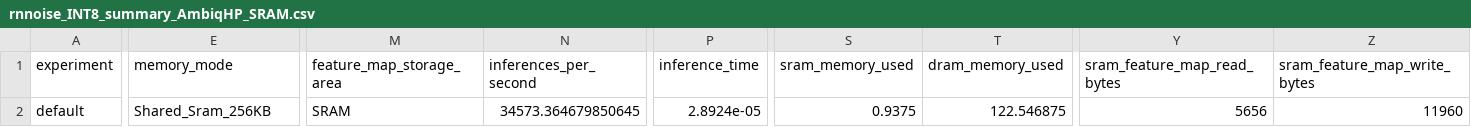
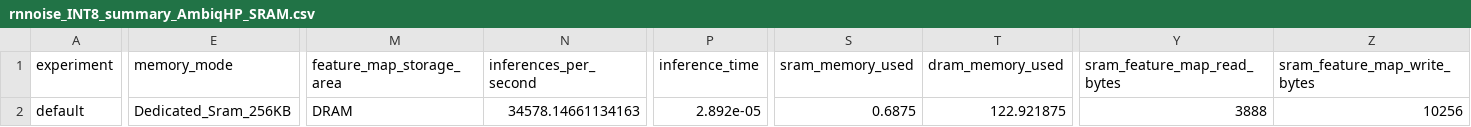
Before and after one commit to AmbiqAI/vela_example_generator, a CSV file: example_models/rnnoise_INT8/rnnoise_INT8_summary_AmbiqHP_SRAM.csv, drawn as a sheet; only a part is shown, gaps mark what is left out; the diff covers the shown part only; the diff names each change by its address in the sheet, - before the commit and + after, or states it on an @@ line.

Commit message:
Move rnnoise to Dedicated_Sram_256KB; regenerate examples
Rebuild all eight example_models/* packages with Vela 5.2.0 so the four
small models (ad_medium, kws, resnet, rnnoise) use AmbiqHP_SRAM with
Dedicated_Sram_256KB and the four large models (efficientnet, mobilenet,
conlarge_xl, wave2letter) use AmbiqHP_HBLRAM with Dedicated_Sram_1MB.
Only rnnoise changes: it moves from Shared_Sram_256KB (arena in SRAM) to
Dedicated_Sram_256KB (constants and arena on Axi1, 256 KB cache on Axi0),
which adds a second scratch region to its buffers.c. The other seven
regenerated byte-identically. npu_wakeword is unchanged (Sram_Only).
README table and notes updated.

```diff
--- a/example_models/rnnoise_INT8/rnnoise_INT8_summary_AmbiqHP_SRAM.csv
+++ b/example_models/rnnoise_INT8/rnnoise_INT8_summary_AmbiqHP_SRAM.csv
-E2 (memory_mode): Shared_Sram_256KB
+E2 (memory_mode): Dedicated_Sram_256KB
-M2 (feature_map_storage_area): SRAM
+M2 (feature_map_storage_area): DRAM
-N2 (inferences_per_second): 34573.364679850645
+N2 (inferences_per_second): 34578.14661134163
-P2 (inference_time): 2.8924e-05
+P2 (inference_time): 2.892e-05
-S2 (sram_memory_used): 0.9375
+S2 (sram_memory_used): 0.6875
-T2 (dram_memory_used): 122.546875
+T2 (dram_memory_used): 122.921875
-Y2 (sram_feature_map_read_bytes): 5656
+Y2 (sram_feature_map_read_bytes): 3888
-Z2 (sram_feature_map_write_bytes): 11960
+Z2 (sram_feature_map_write_bytes): 10256
```
Also changed, not shown: 8 edited cells elsewhere in this file, 6 other files.
